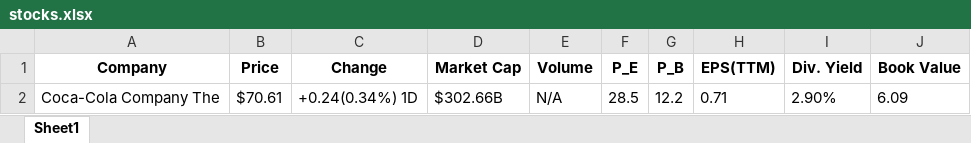
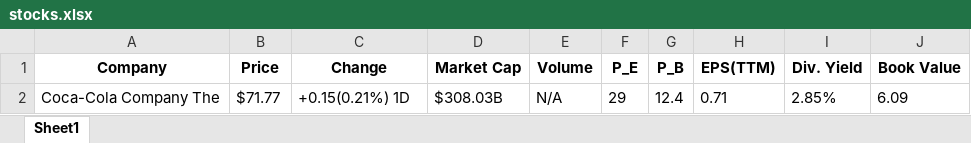
Before and after one commit to Ikit24/Web_scraper, an Excel workbook: stocks.xlsx, sheet Sheet1, drawn as a sheet; values as stored, in another font and other column widths than the file's, no borders; the diff names each change by its address in the sheet, - before the commit and + after, or states it on an @@ line.

```diff
--- a/stocks.xlsx (sheet Sheet1)
+++ b/stocks.xlsx (sheet Sheet1)
-B2 (Price): $70.61
+B2 (Price): $71.77
-C2 (Change): +0.24(0.34%) 1D
+C2 (Change): +0.15(0.21%) 1D
-D2 (Market Cap): $302.66B
+D2 (Market Cap): $308.03B
-F2 (P_E): 28.5
+F2 (P_E): 29
-G2 (P_B): 12.2
+G2 (P_B): 12.4
-I2 (Div. Yield): 2.90%
+I2 (Div. Yield): 2.85%
```
Also changed, not shown: 1 other file.
